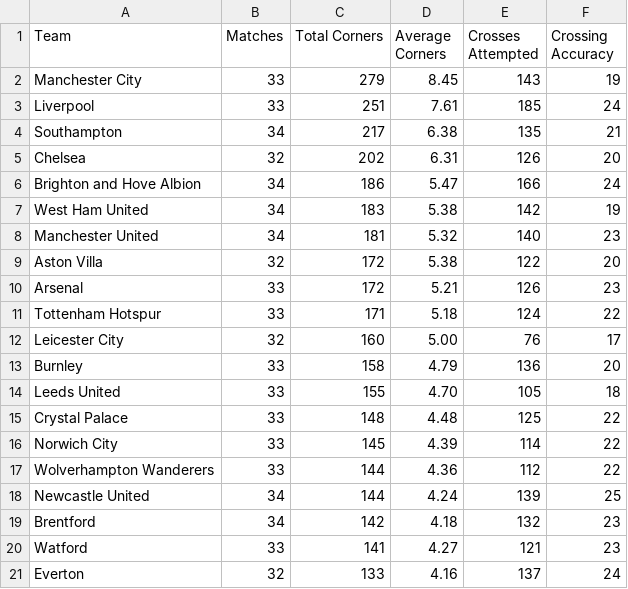
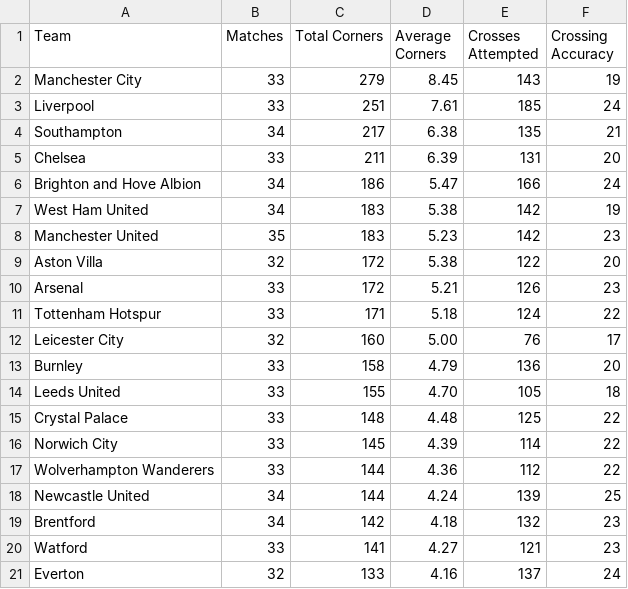
Before and after one commit to charles-adedotun/krysp-scraper, a CSV file: epl/scraped-data/attacking.csv, drawn as a sheet.

```diff
--- a/epl/scraped-data/attacking.csv
+++ b/epl/scraped-data/attacking.csv
@@ -4,6 +4,6 @@
   Southampton ,34,217,6.38,135,21
-  Chelsea ,32,202,6.31,126,20
+  Chelsea ,33,211,6.39,131,20
   Brighton and Hove Albion ,34,186,5.47,166,24
   West Ham United ,34,183,5.38,142,19
-  Manchester United ,34,181,5.32,140,23
+  Manchester United ,35,183,5.23,142,23
   Aston Villa ,32,172,5.38,122,20
```
Also changed, not shown: epl/scraped-data/attempts.csv, epl/scraped-data/defence.csv, 7 other files.
